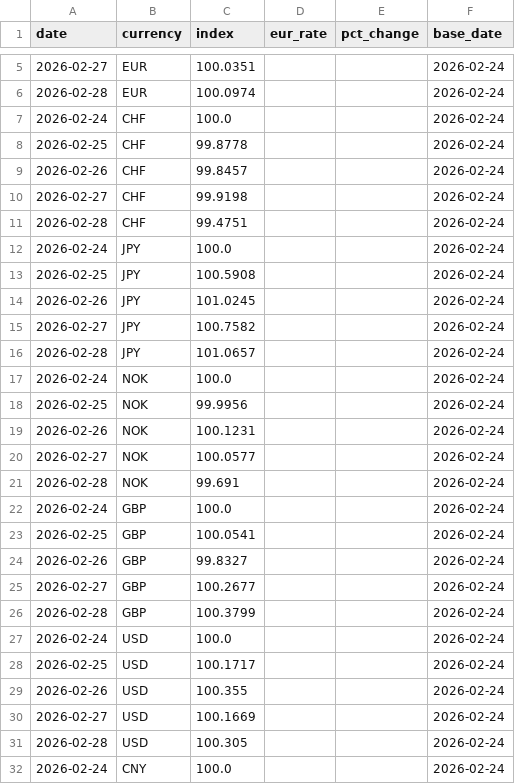
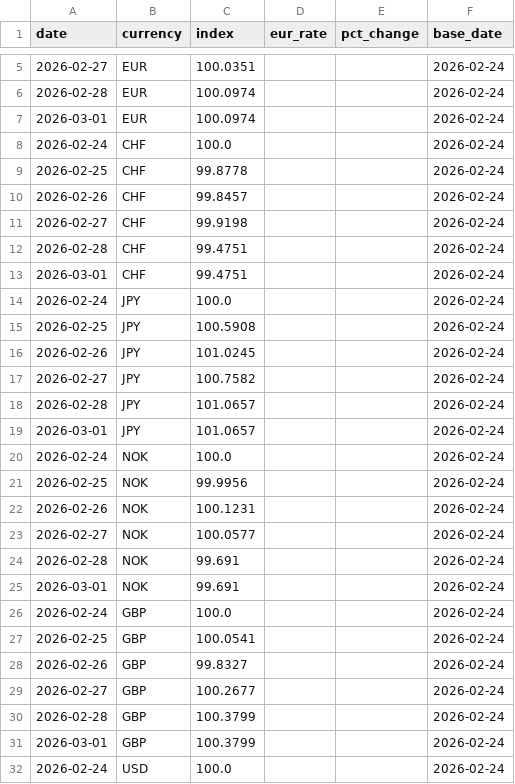
Before and after one commit to michaeldowd2/nanopages, a CSV file: fx-dashboard/data/step2_indices.csv, drawn as a sheet; only a part is shown, gaps mark what is left out; the shorter side is filled out with more unchanged rows; the diff covers the shown part only; the diff names each change by its address in the sheet, - before the commit and + after, or states it on an @@ line.

```diff
--- a/fx-dashboard/data/step2_indices.csv
+++ b/fx-dashboard/data/step2_indices.csv
+row 7: 2026-03-01 | EUR | 100.0974 |  |  | 2026-02-24
+row 13: 2026-03-01 | CHF | 99.4751 |  |  | 2026-02-24
+row 19: 2026-03-01 | JPY | 101.0657 |  |  | 2026-02-24
+row 25: 2026-03-01 | NOK | 99.691 |  |  | 2026-02-24
+row 31: 2026-03-01 | GBP | 100.3799 |  |  | 2026-02-24
```
Also changed, not shown: 6 added rows elsewhere in this file, fx-dashboard/data/step1_exchange_rates_matrix.csv, fx-dashboard/data/step3_news.csv, 11 other files.
